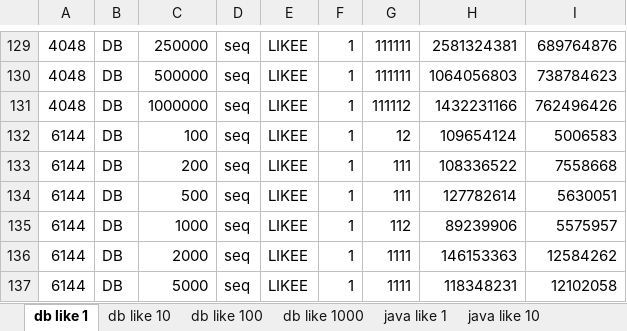
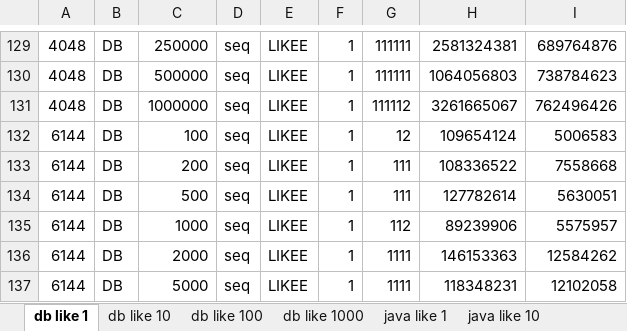
Before and after one commit to vojmel/IMS---test, an Excel workbook: VYSTUP/data.xlsx, sheet db like 1, drawn as a sheet; only a part is shown, gaps mark what is left out; values as stored, in another font and other column widths than the file's, no borders; charts and pictures not drawn; the diff covers the shown part only; the diff names each change by its address in the sheet, - before the commit and + after, or states it on an @@ line.

```diff
--- a/VYSTUP/data.xlsx (sheet db like 1)
+++ b/VYSTUP/data.xlsx (sheet db like 1)
-H131: 1432231166
+H131: 3261665067
```
Also changed, not shown: 15 edited cells elsewhere in this sheet, sheet java like 1, sheet java like 10, sheet java like 100, sheet java like 1000, charts or pictures, 12 other files.
